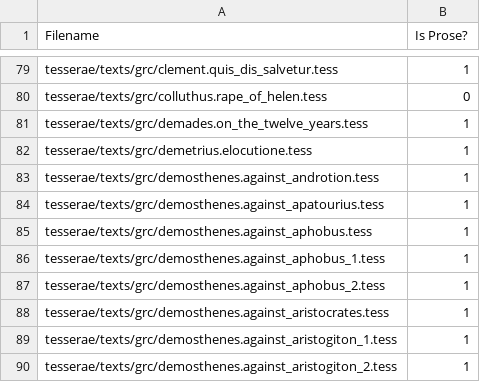
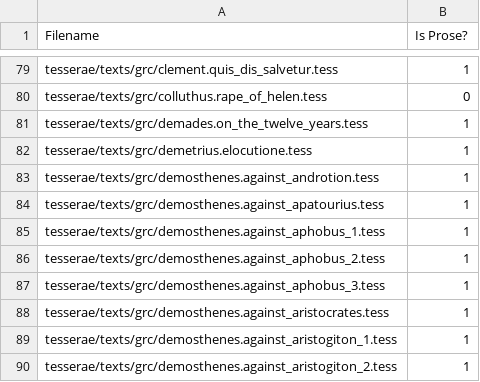
Before and after one commit to QuantitativeCriticismLab/ancient_greek_genre_classification, a CSV file: classifications.csv, drawn as a sheet; only a part is shown, gaps mark what is left out.

```diff
--- a/classifications.csv
+++ b/classifications.csv
@@ -84,5 +84,5 @@ tesserae/texts/grc/demosthenes.against_androtion.tess,1
 tesserae/texts/grc/demosthenes.against_apatourius.tess,1
-tesserae/texts/grc/demosthenes.against_aphobus.tess,1
 tesserae/texts/grc/demosthenes.against_aphobus_1.tess,1
 tesserae/texts/grc/demosthenes.against_aphobus_2.tess,1
+tesserae/texts/grc/demosthenes.against_aphobus_3.tess,1
 tesserae/texts/grc/demosthenes.against_aristocrates.tess,1
```
Also changed, not shown: 3 other files.
